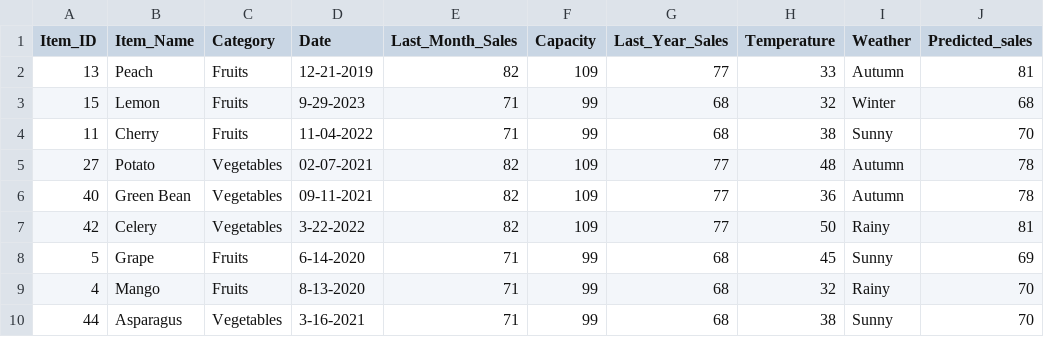
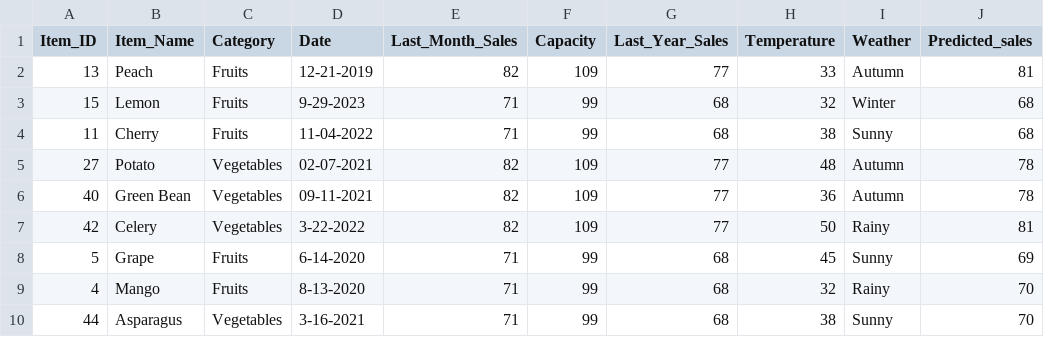
Before and after one commit to SudarshanTiwari24/Machine-Learning-Based-Sales-Prediction-and-Inventory-Management-For-Grocery-Stores, a CSV file: dataset/test3.csv, drawn as a sheet; only a part is shown.

Commit message:
Update test3.csv

```diff
--- a/dataset/test3.csv
+++ b/dataset/test3.csv
@@ -3,3 +3,3 @@ Item_ID,Item_Name,Category,Date,Last_Month_Sales,Capacity,Last_Year_Sales,Temper
 15,Lemon,Fruits,9-29-2023,71,99,68,32,Winter,68
-11,Cherry,Fruits,11-04-2022,71,99,68,38,Sunny,70
+11,Cherry,Fruits,11-04-2022,71,99,68,38,Sunny,68
 27,Potato,Vegetables,02-07-2021,82,109,77,48,Autumn,78
```
